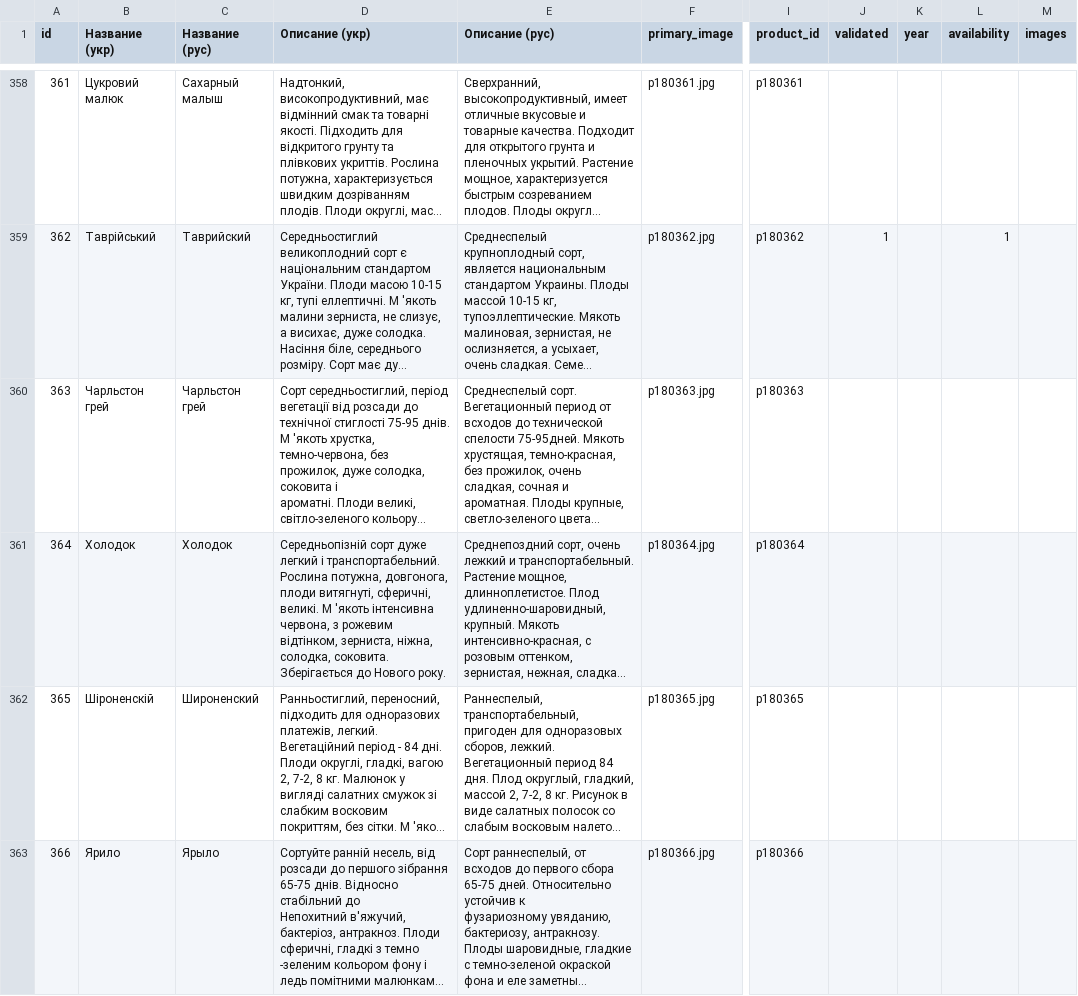
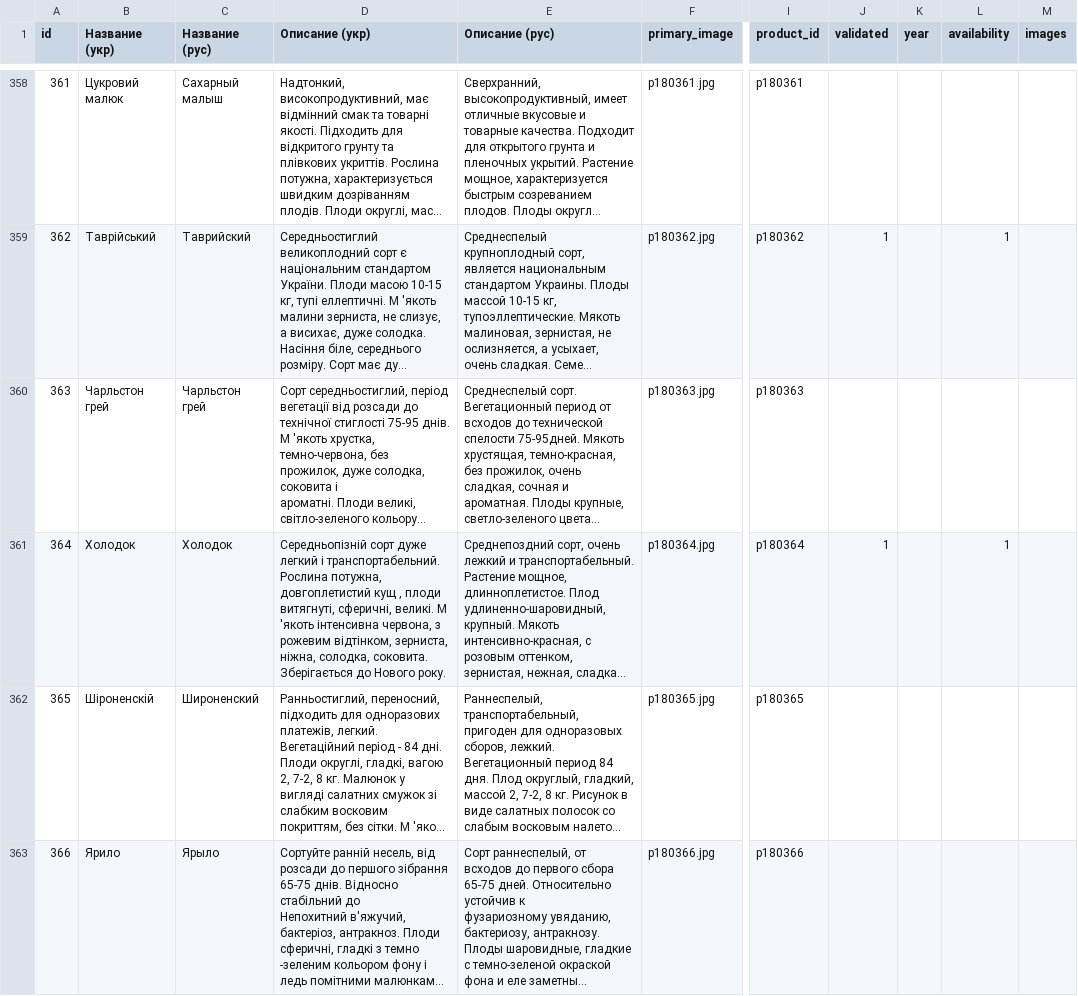
Before and after one commit to vgogunsky-tech/fun-dacha, a CSV file: data/list.csv, drawn as a sheet; only a part is shown, gaps mark what is left out; long unchanged cells end in …; the diff names each change by its address in the sheet, - before the commit and + after, or states it on an @@ line.

Commit message:
Update product 364 via webapp

```diff
--- a/data/list.csv
+++ b/data/list.csv
-D361 (Описание (укр)): …Рослина потужна, довгонога, плоди витягнуті,…
+D361 (Описание (укр)): …Рослина потужна, довгоплетистий кущ , плоди витягнуті,…
-J361 (validated): (empty)
+J361 (validated): 1
-L361 (availability): (empty)
+L361 (availability): 1
```
